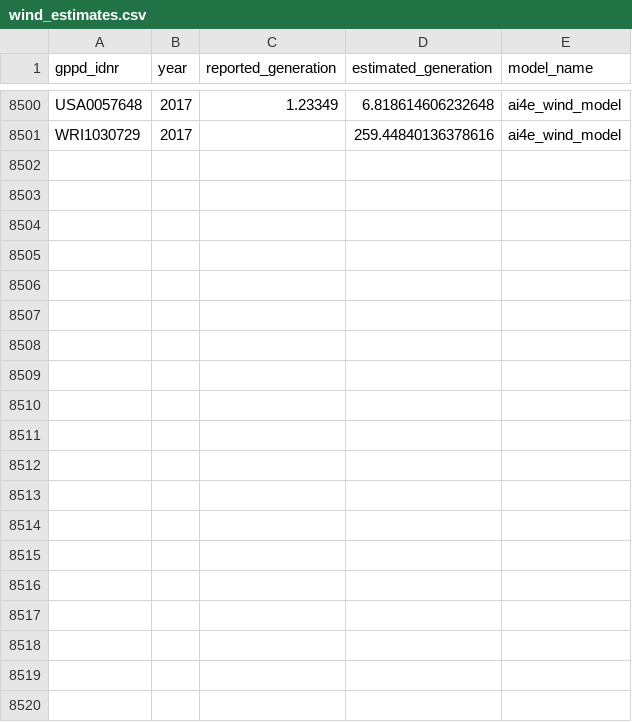
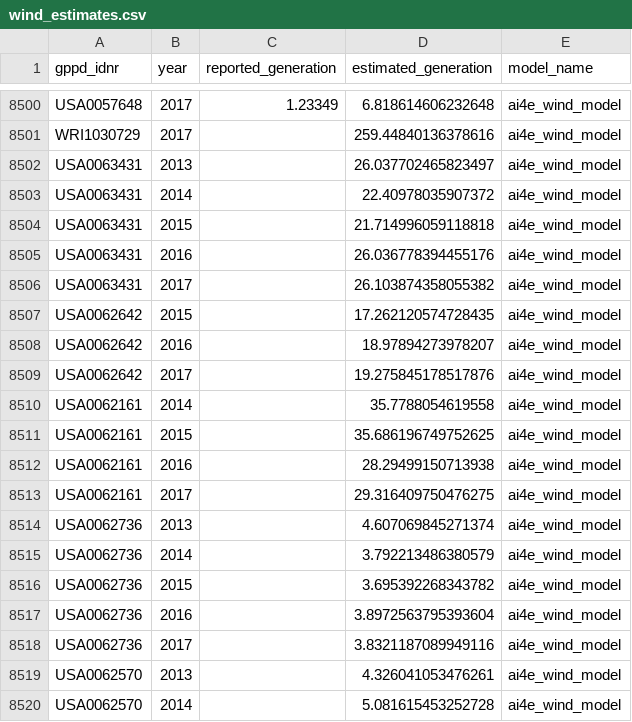
Before and after one commit to wri/gppd-ai4earth-api, a CSV file: models/output/wind_estimates.csv, drawn as a sheet; only a part is shown, gaps mark what is left out; the diff covers the shown part only; the diff names each change by its address in the sheet, - before the commit and + after, or states it on an @@ line.

Commit message:
Add final methods to produce GPPD v1.3.0.
Final set of scripts and processes for producing estimates and updating
a csv of the global power plant database.

This update does not make significant changes compared to the previous
commit which established the workflow.
These changes are mostly to bring the already-calculated plant-level
estimates in line with changes to the GPPD around version 1.2.4.

Changes to be committed:
	modified:   models/estimate_baseline.py
	modified:   models/estimate_hydro.py
	modified:   models/estimate_solar.py
	modified:   models/estimate_wind.py
	modified:   models/make_gppd.py
	modified:   models/output/baseline_estimates.csv
	modified:   models/output/hydro_estimates.csv
	modified:   models/output/solar_estimates.csv
	modified:   models/output/wind_estimates.csv

```diff
--- a/models/output/wind_estimates.csv
+++ b/models/output/wind_estimates.csv
+row 8502: USA0063431 | 2013 |  | 26.037702465823497 | ai4e_wind_model
+row 8503: USA0063431 | 2014 |  | 22.40978035907372 | ai4e_wind_model
+row 8504: USA0063431 | 2015 |  | 21.714996059118818 | ai4e_wind_model
+row 8505: USA0063431 | 2016 |  | 26.036778394455176 | ai4e_wind_model
+row 8506: USA0063431 | 2017 |  | 26.103874358055382 | ai4e_wind_model
+row 8507: USA0062642 | 2015 |  | 17.262120574728435 | ai4e_wind_model
+row 8508: USA0062642 | 2016 |  | 18.97894273978207 | ai4e_wind_model
+row 8509: USA0062642 | 2017 |  | 19.275845178517876 | ai4e_wind_model
+row 8510: USA0062161 | 2014 |  | 35.7788054619558 | ai4e_wind_model
+row 8511: USA0062161 | 2015 |  | 35.686196749752625 | ai4e_wind_model
+row 8512: USA0062161 | 2016 |  | 28.29499150713938 | ai4e_wind_model
+row 8513: USA0062161 | 2017 |  | 29.316409750476275 | ai4e_wind_model
+row 8514: USA0062736 | 2013 |  | 4.607069845271374 | ai4e_wind_model
+row 8515: USA0062736 | 2014 |  | 3.792213486380579 | ai4e_wind_model
+row 8516: USA0062736 | 2015 |  | 3.695392268343782 | ai4e_wind_model
+row 8517: USA0062736 | 2016 |  | 3.8972563795393604 | ai4e_wind_model
+row 8518: USA0062736 | 2017 |  | 3.8321187089949116 | ai4e_wind_model
+row 8519: USA0062570 | 2013 |  | 4.326041053476261 | ai4e_wind_model
+row 8520: USA0062570 | 2014 |  | 5.081615453252728 | ai4e_wind_model
```
Also changed, not shown: 18 added rows elsewhere in this file, models/output/baseline_estimates.csv, 7 other files.
